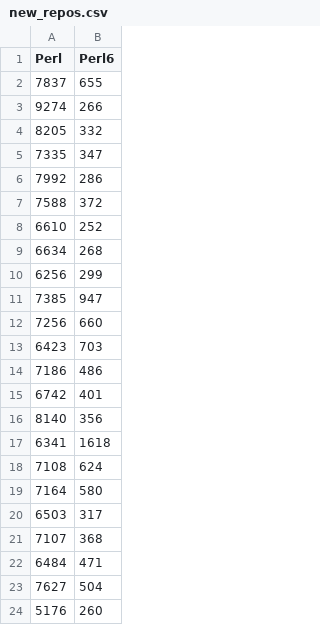
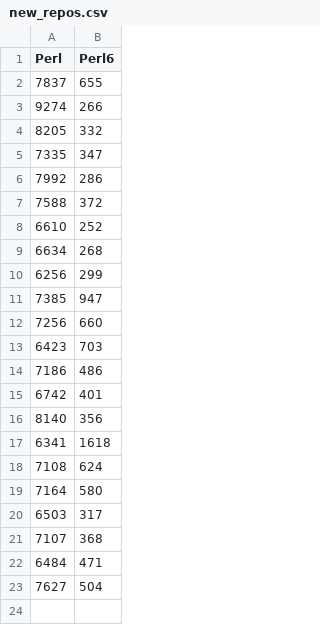
Before and after one commit to JJ/perl6em, a CSV file: utils/new_repos.csv, drawn as a sheet; the diff names each change by its address in the sheet, - before the commit and + after, or states it on an @@ line.

Commit message:
Data on repos

```diff
--- a/utils/new_repos.csv
+++ b/utils/new_repos.csv
-row 24: 5176 | 260
```
Also changed, not shown: 2 other files.
